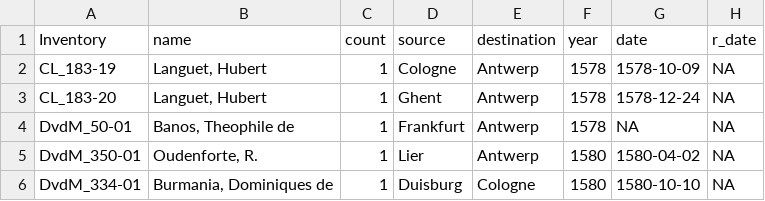
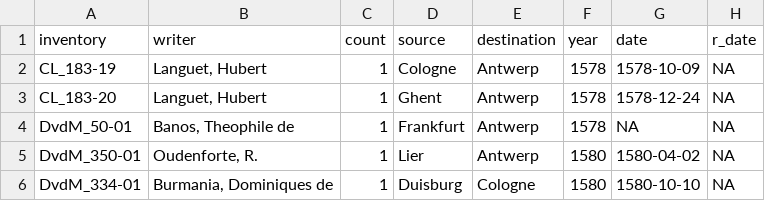
Before and after one commit to jessesadler/dvdm-correspondence, a CSV file: data/dvdm-correspondence-1591.csv, drawn as a sheet; only a part is shown.

```diff
--- a/data/dvdm-correspondence-1591.csv
+++ b/data/dvdm-correspondence-1591.csv
@@ -1,2 +1,2 @@
-Inventory,name,count,source,destination,year,date,r_date
+inventory,writer,count,source,destination,year,date,r_date
 CL_183-19,"Languet, Hubert",1,Cologne,Antwerp,1578,1578-10-09,NA
```
Also changed, not shown: rmarkdown-docs/data/dvdm-correspondence-1591.csv, shiny-apps/shiny-app-circles/data/dvdm-correspondence-1591.csv, 11 other files.
